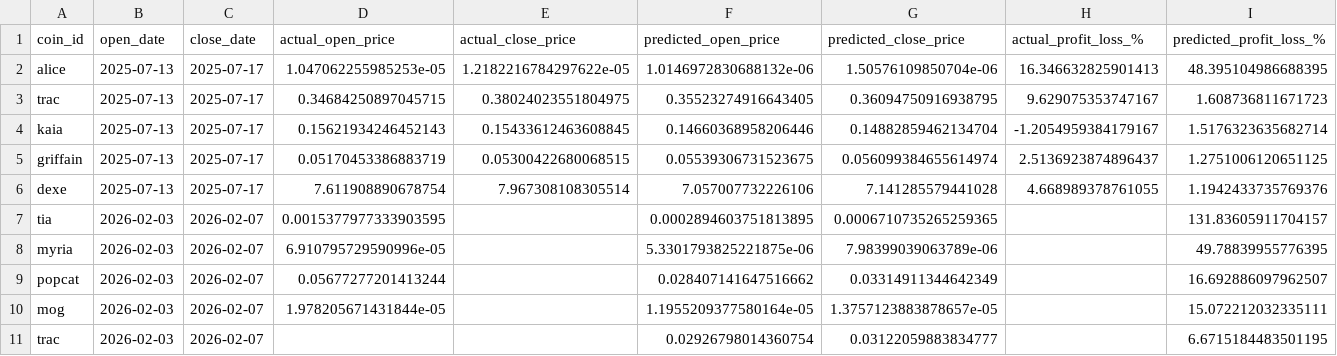
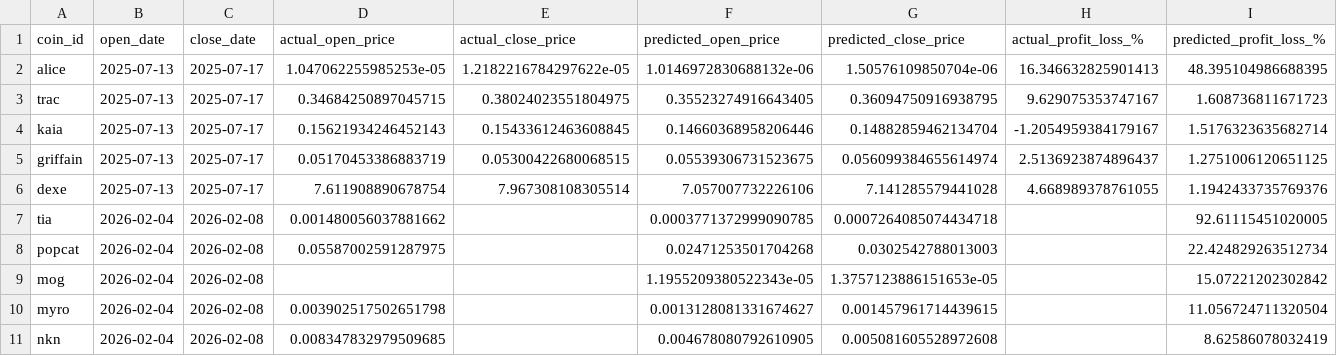
Before and after one commit to tamonashroy/price-prediction-app, a CSV file: positions_actual_vs_predicted.csv, drawn as a sheet.

```diff
--- a/positions_actual_vs_predicted.csv
+++ b/positions_actual_vs_predicted.csv
@@ -6,6 +6,6 @@ griffain,2025-07-13,2025-07-17,0.05170453386883719,0.05300422680068515,0.0553930
 dexe,2025-07-13,2025-07-17,7.611908890678754,7.967308108305514,7.057007732226106,7.141285579441028,4.668989378761055,1.1942433735769376
-tia,2026-02-03,2026-02-07,0.0015377977333903595,,0.0002894603751813895,0.0006710735265259365,,131.83605911704157
-myria,2026-02-03,2026-02-07,6.910795729590996e-05,,5.3301793825221875e-06,7.98399039063789e-06,,49.78839955776395
-popcat,2026-02-03,2026-02-07,0.05677277201413244,,0.028407141647516662,0.03314911344642349,,16.692886097962507
-mog,2026-02-03,2026-02-07,1.978205671431844e-05,,1.1955209377580164e-05,1.3757123883878657e-05,,15.072212032335111
-trac,2026-02-03,2026-02-07,,,0.02926798014360754,0.03122059883834777,,6.6715184483501195
+tia,2026-02-04,2026-02-08,0.001480056037881662,,0.0003771372999090785,0.0007264085074434718,,92.61115451020005
+popcat,2026-02-04,2026-02-08,0.05587002591287975,,0.02471253501704268,0.0302542788013003,,22.424829263512734
+mog,2026-02-04,2026-02-08,,,1.1955209380522343e-05,1.3757123886151653e-05,,15.07221202302842
+myro,2026-02-04,2026-02-08,0.003902517502651798,,0.0013128081331674627,0.001457961714439615,,11.056724711320504
+nkn,2026-02-04,2026-02-08,0.008347832979509685,,0.004678080792610905,0.005081605528972608,,8.62586078032419
```
Also changed, not shown: batch_5day_predictions.csv, batch_last5_actual_vs_predicted.csv, 2 other files.
